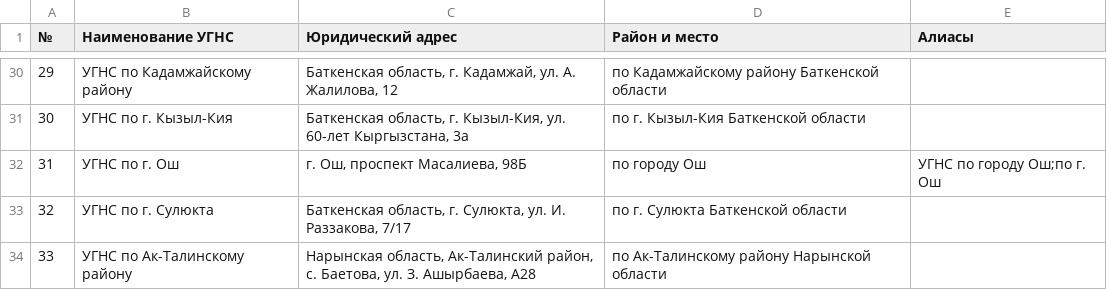
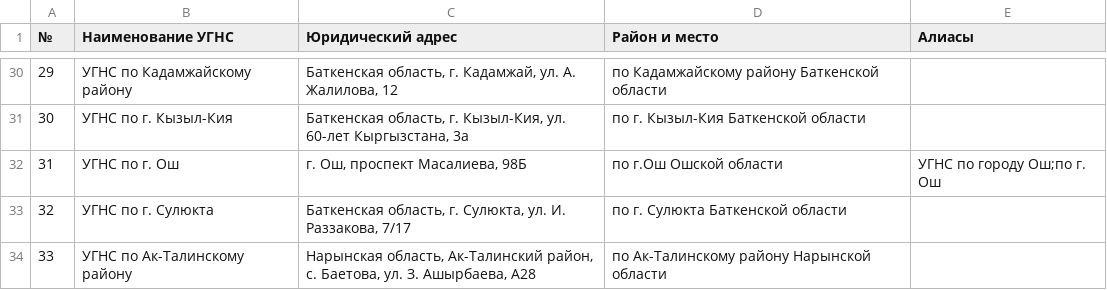
Before and after one commit to esasabiyatov-afk/gns-letter-automation, a CSV file: src/gns_app/data/ugns_addresses.csv, drawn as a sheet; only a part is shown, gaps mark what is left out.

```diff
--- a/src/gns_app/data/ugns_addresses.csv
+++ b/src/gns_app/data/ugns_addresses.csv
@@ -31,3 +31,3 @@
 30,УГНС по г. Кызыл-Кия,"Баткенская область, г. Кызыл-Кия, ул. 60-лет Кыргызстана, 3а",по г. Кызыл-Кия Баткенской области
-31,УГНС по г. Ош,"г. Ош, проспект Масалиева, 98Б",по городу Ош,"УГНС по городу Ош;по г. Ош"
+31,УГНС по г. Ош,"г. Ош, проспект Масалиева, 98Б",по г.Ош Ошской области,"УГНС по городу Ош;по г. Ош"
 32,УГНС по г. Сулюкта,"Баткенская область, г. Сулюкта, ул. И. Раззакова, 7/17",по г. Сулюкта Баткенской области
```
Also changed, not shown: 41 other files.
